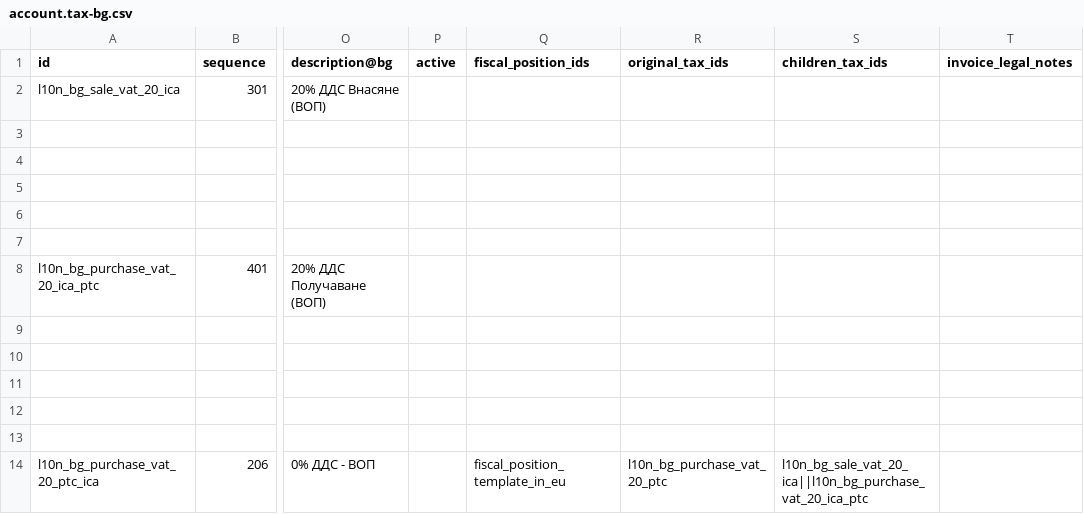
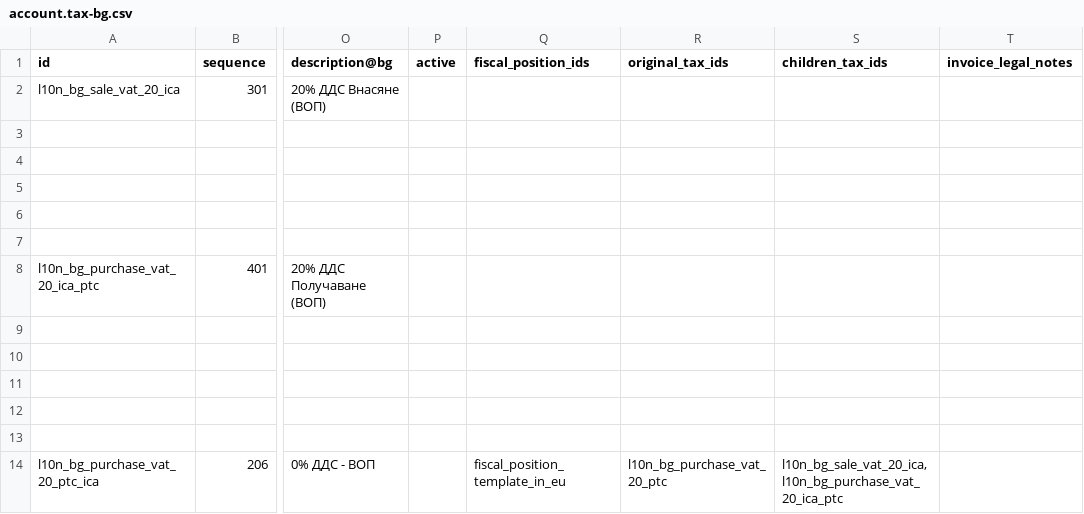
Before and after one commit to rosenvladimirov/l10n-bulgaria, a CSV file: l10n_bg_config/data/template/account.tax-bg.csv, drawn as a sheet; only a part is shown, gaps mark what is left out; the diff names each change by its address in the sheet, - before the commit and + after, or states it on an @@ line.

Commit message:
Update BG tax template to correct delimiter in fiscal position references

```diff
--- a/l10n_bg_config/data/template/account.tax-bg.csv
+++ b/l10n_bg_config/data/template/account.tax-bg.csv
-S14 (children_tax_ids): l10n_bg_sale_vat_20_ica||l10n_bg_purchase_vat_20_ica_ptc
+S14 (children_tax_ids): l10n_bg_sale_vat_20_ica,l10n_bg_purchase_vat_20_ica_ptc
```
